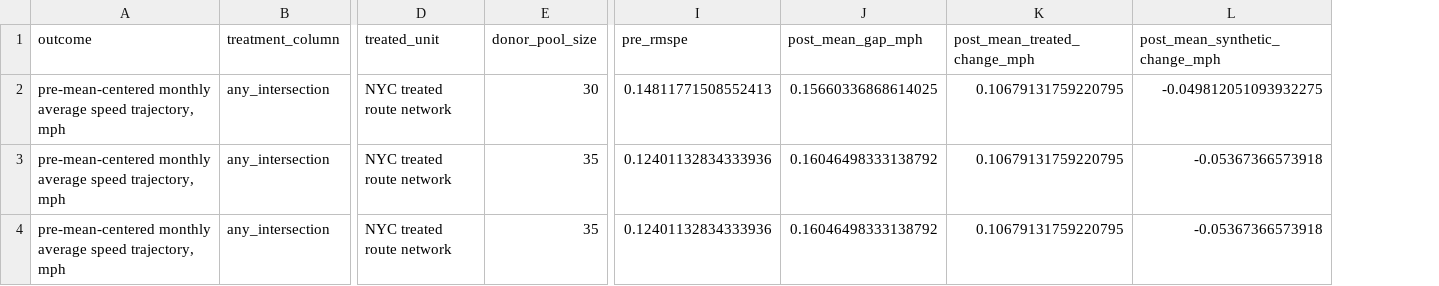
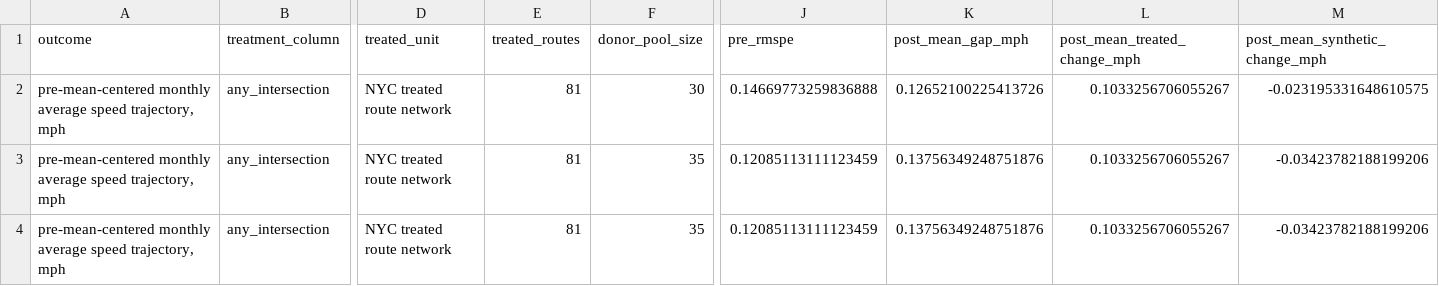
Before and after one commit to afedida261/MTA_CBD_CI, a CSV file: outputs/tables/nyc_cbd_ntd_synthetic_control_donor_count_sensitivity.csv, drawn as a sheet; only a part is shown, gaps mark what is left out; addresses are those after the commit; the diff names each change by its address in the sheet, - before the commit and + after, or states it on an @@ line.

```diff
--- a/outputs/tables/nyc_cbd_ntd_synthetic_control_donor_count_sensitivity.csv
+++ b/outputs/tables/nyc_cbd_ntd_synthetic_control_donor_count_sensitivity.csv
+column E (treated_routes), rows 2-4: all 81
-J2 (pre_rmspe): 0.14811771508552413
+J2 (pre_rmspe): 0.14669773259836888
-K2 (post_mean_gap_mph): 0.15660336868614025
+K2 (post_mean_gap_mph): 0.12652100225413726
-L2:L4 (post_mean_treated_change_mph): 0.10679131759220795
+L2:L4 (post_mean_treated_change_mph): 0.1033256706055267
-M2 (post_mean_synthetic_change_mph): -0.049812051093932275
+M2 (post_mean_synthetic_change_mph): -0.023195331648610575
-J3:J4 (pre_rmspe): 0.12401132834333936
+J3:J4 (pre_rmspe): 0.12085113111123459
-K3:K4 (post_mean_gap_mph): 0.16046498333138792
+K3:K4 (post_mean_gap_mph): 0.13756349248751876
-M3:M4 (post_mean_synthetic_change_mph): -0.05367366573918
+M3:M4 (post_mean_synthetic_change_mph): -0.03423782188199206
```
Also changed, not shown: outputs/tables/nyc_cbd_ntd_synthetic_control_robustness_monthly_results.csv, outputs/tables/nyc_cbd_ntd_synthetic_control_robustness_summary.csv, 27 other files.
